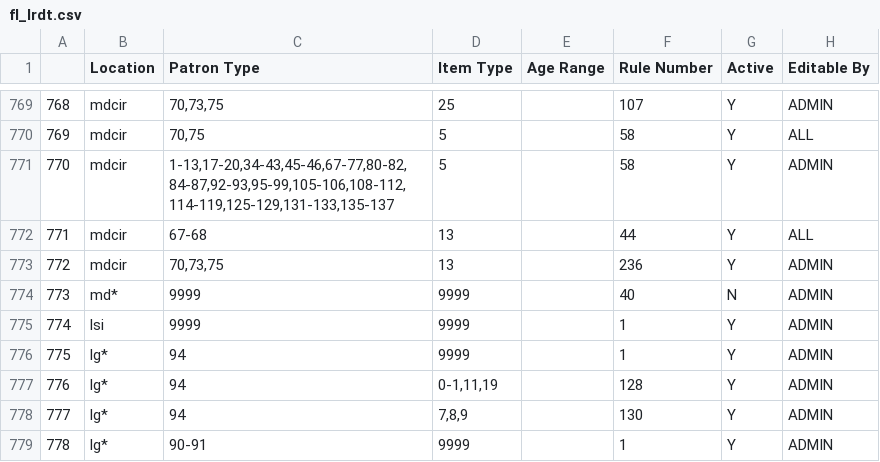
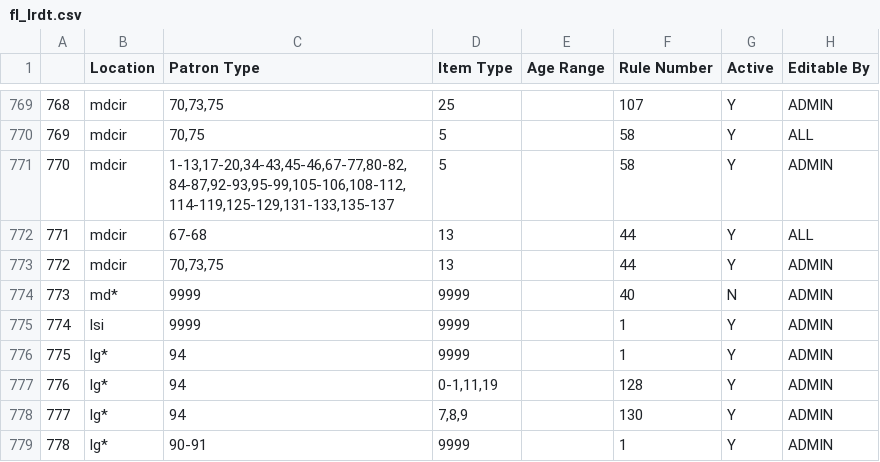
Before and after one commit to MarmotLibraryNetwork/sierraloanrules, a CSV file: flatirons/fl_lrdt.csv, drawn as a sheet; only a part is shown, gaps mark what is left out.

```diff
--- a/flatirons/fl_lrdt.csv
+++ b/flatirons/fl_lrdt.csv
@@ -772,3 +772,3 @@
 771,mdcir,67-68,13,,44,Y,ALL
-772,mdcir,"70,73,75",13,,236,Y,ADMIN
+772,mdcir,"70,73,75",13,,44,Y,ADMIN
 773,"md*  ",9999,9999,,40,N,ADMIN
```
Also changed, not shown: flatirons/fl_loan_rules.csv.
